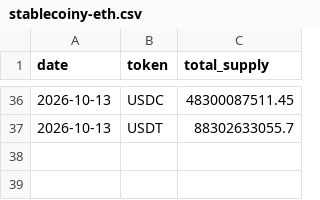
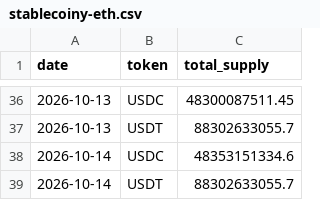
Before and after one commit to capitalflowai-app/capitalflowai-app.github.io, a CSV file: archiwum/stablecoiny-eth.csv, drawn as a sheet; only a part is shown, gaps mark what is left out.

```diff
--- a/archiwum/stablecoiny-eth.csv
+++ b/archiwum/stablecoiny-eth.csv
@@ -37 +37,3 @@ date,token,total_supply
 2026-10-13,USDT,88302633055.7
+2026-10-14,USDC,48353151334.6
+2026-10-14,USDT,88302633055.7
```
Also changed, not shown: archiwum/krypto-dziennik.csv, archiwum/plynnosc.csv, 6 other files.
